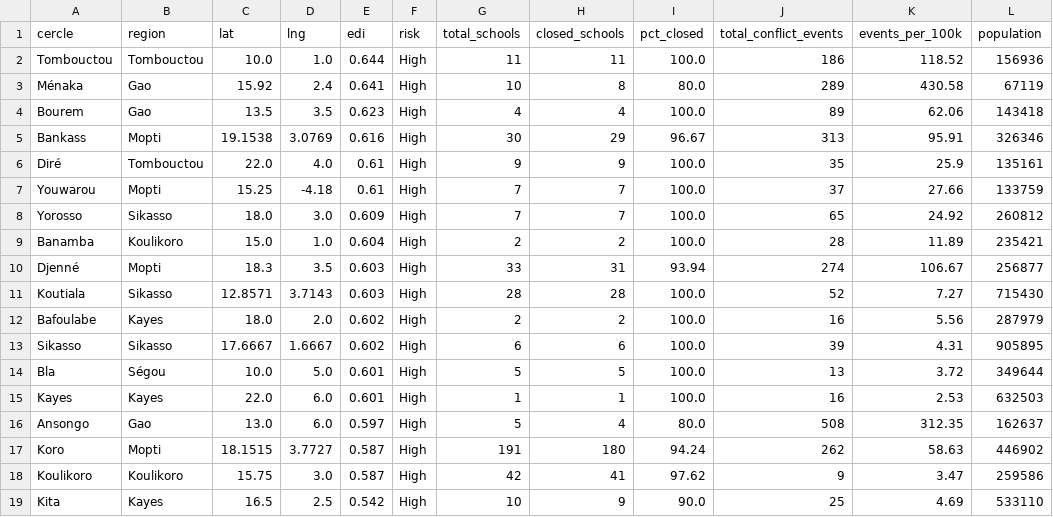
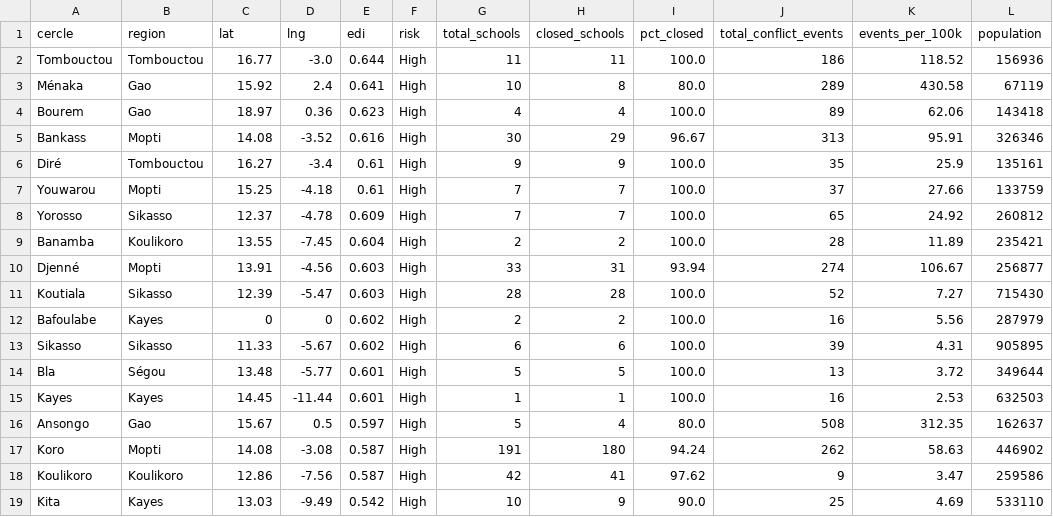
Before and after one commit to MegPhapha/EduDisruption-Index, a CSV file: data/clean/mali_map_data.csv, drawn as a sheet; only a part is shown; the diff covers the shown part only.

Commit message:
Fix coordinates - ensure all circles are correctly placed within Mali

```diff
--- a/data/clean/mali_map_data.csv
+++ b/data/clean/mali_map_data.csv
@@ -1,19 +1,19 @@
 cercle,region,lat,lng,edi,risk,total_schools,closed_schools,pct_closed,total_conflict_events,events_per_100k,population
-Tombouctou,Tombouctou,10.0,1.0,0.644,High,11,11,100.0,186,118.52,156936
+Tombouctou,Tombouctou,16.77,-3.0,0.644,High,11,11,100.0,186,118.52,156936
 Ménaka,Gao,15.92,2.4,0.641,High,10,8,80.0,289,430.58,67119
-Bourem,Gao,13.5,3.5,0.623,High,4,4,100.0,89,62.06,143418
-Bankass,Mopti,19.1538,3.0769,0.616,High,30,29,96.67,313,95.91,326346
-Diré,Tombouctou,22.0,4.0,0.61,High,9,9,100.0,35,25.9,135161
+Bourem,Gao,18.97,0.36,0.623,High,4,4,100.0,89,62.06,143418
+Bankass,Mopti,14.08,-3.52,0.616,High,30,29,96.67,313,95.91,326346
+Diré,Tombouctou,16.27,-3.4,0.61,High,9,9,100.0,35,25.9,135161
 Youwarou,Mopti,15.25,-4.18,0.61,High,7,7,100.0,37,27.66,133759
-Yorosso,Sikasso,18.0,3.0,0.609,High,7,7,100.0,65,24.92,260812
-Banamba,Koulikoro,15.0,1.0,0.604,High,2,2,100.0,28,11.89,235421
-Djenné,Mopti,18.3,3.5,0.603,High,33,31,93.94,274,106.67,256877
-Koutiala,Sikasso,12.8571,3.7143,0.603,High,28,28,100.0,52,7.27,715430
-Bafoulabe,Kayes,18.0,2.0,0.602,High,2,2,100.0,16,5.56,287979
-Sikasso,Sikasso,17.6667,1.6667,0.602,High,6,6,100.0,39,4.31,905895
-Bla,Ségou,10.0,5.0,0.601,High,5,5,100.0,13,3.72,349644
-Kayes,Kayes,22.0,6.0,0.601,High,1,1,100.0,16,2.53,632503
-Ansongo,Gao,13.0,6.0,0.597,High,5,4,80.0,508,312.35,162637
-Koro,Mopti,18.1515,3.7727,0.587,High,191,180,94.24,262,58.63,446902
-Koulikoro,Koulikoro,15.75,3.0,0.587,High,42,41,97.62,9,3.47,259586
-Kita,Kayes,16.5,2.5,0.542,High,10,9,90.0,25,4.69,533110
+Yorosso,Sikasso,12.37,-4.78,0.609,High,7,7,100.0,65,24.92,260812
+Banamba,Koulikoro,13.55,-7.45,0.604,High,2,2,100.0,28,11.89,235421
+Djenné,Mopti,13.91,-4.56,0.603,High,33,31,93.94,274,106.67,256877
+Koutiala,Sikasso,12.39,-5.47,0.603,High,28,28,100.0,52,7.27,715430
+Bafoulabe,Kayes,0,0,0.602,High,2,2,100.0,16,5.56,287979
+Sikasso,Sikasso,11.33,-5.67,0.602,High,6,6,100.0,39,4.31,905895
+Bla,Ségou,13.48,-5.77,0.601,High,5,5,100.0,13,3.72,349644
+Kayes,Kayes,14.45,-11.44,0.601,High,1,1,100.0,16,2.53,632503
+Ansongo,Gao,15.67,0.5,0.597,High,5,4,80.0,508,312.35,162637
+Koro,Mopti,14.08,-3.08,0.587,High,191,180,94.24,262,58.63,446902
+Koulikoro,Koulikoro,12.86,-7.56,0.587,High,42,41,97.62,9,3.47,259586
+Kita,Kayes,13.03,-9.49,0.542,High,10,9,90.0,25,4.69,533110
```
Also changed, not shown: 16 edited cells elsewhere in this file, 3 other files.
